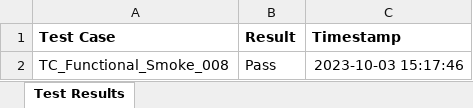
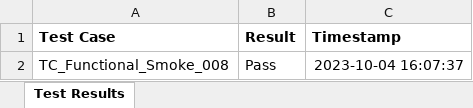
Before and after one commit to him-rane/JPL_ont_automation_optimise, an Excel workbook: test_results.xlsx, sheet Test Results, drawn as a sheet; values as stored, in another font and other column widths than the file's, no borders; the diff names each change by its address in the sheet, - before the commit and + after, or states it on an @@ line.

```diff
--- a/test_results.xlsx (sheet Test Results)
+++ b/test_results.xlsx (sheet Test Results)
-C2 (Timestamp): 2023-10-03 15:17:46
+C2 (Timestamp): 2023-10-04 16:07:37
```
Also changed, not shown: 7 other files.
